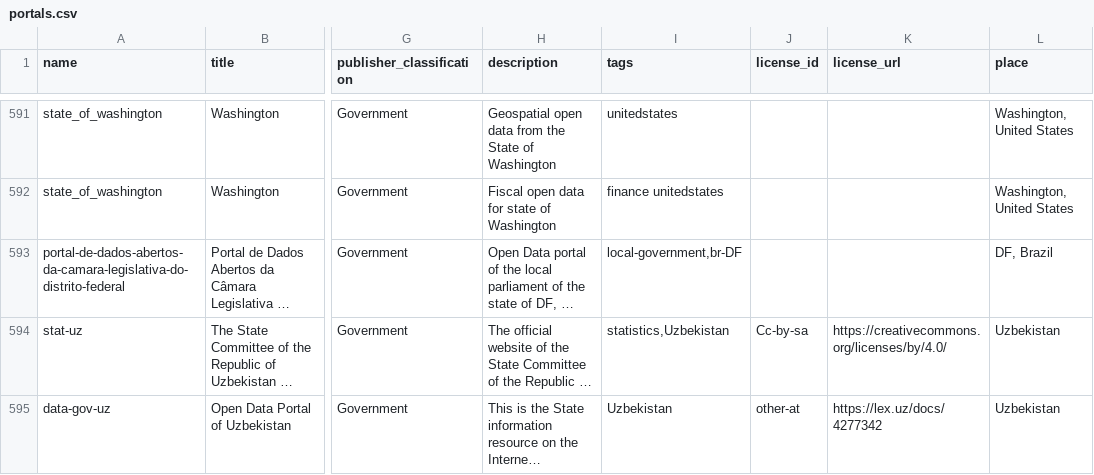
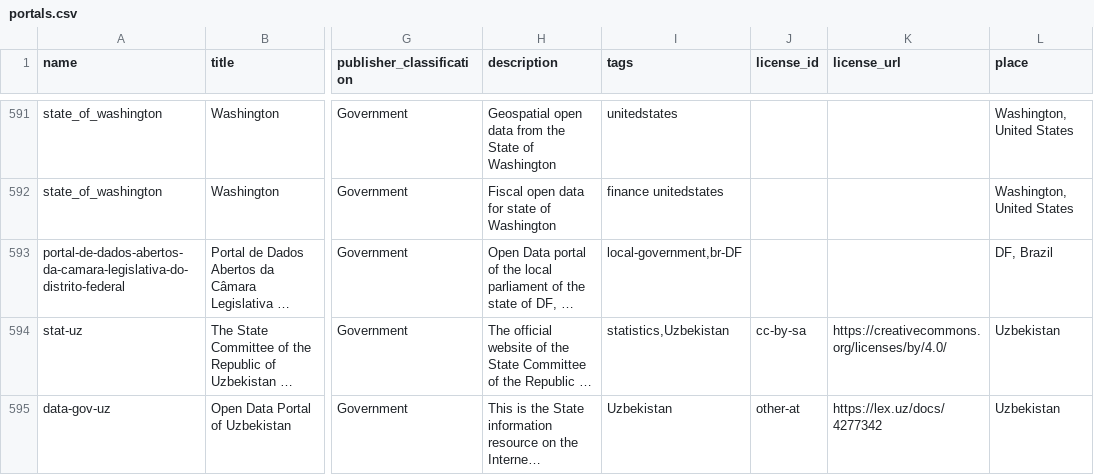
Before and after one commit to okfn/dataportals.org, a CSV file: data/portals.csv, drawn as a sheet; only a part is shown, gaps mark what is left out; long unchanged cells end in …; the diff names each change by its address in the sheet, - before the commit and + after, or states it on an @@ line.

Commit message:
fix capitalization

```diff
--- a/data/portals.csv
+++ b/data/portals.csv
-J594 (license_id): Cc-by-sa
+J594 (license_id): cc-by-sa
```
